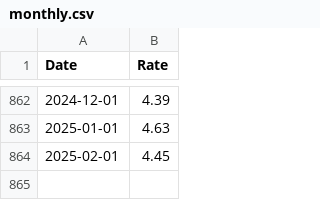
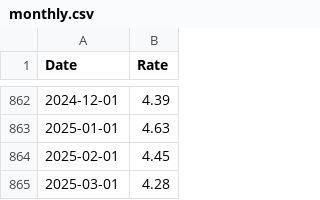
Before and after one commit to datasets/bond-yields-us-10y, a CSV file: data/monthly.csv, drawn as a sheet; only a part is shown, gaps mark what is left out; the diff names each change by its address in the sheet, - before the commit and + after, or states it on an @@ line.

```diff
--- a/data/monthly.csv
+++ b/data/monthly.csv
+row 865: 2025-03-01 | 4.28
```
Also changed, not shown: archive/h15-m.csv, 1 other file.
